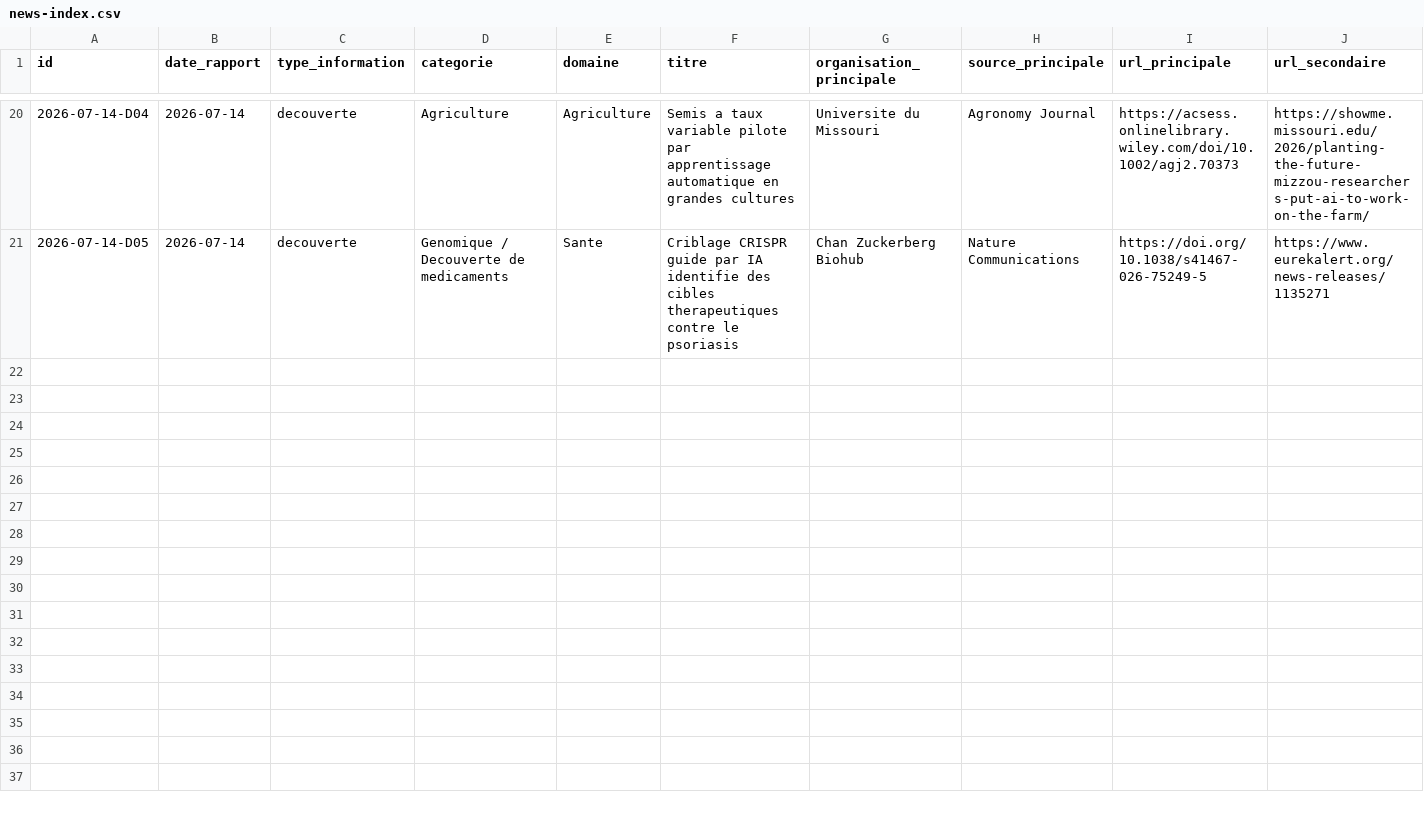
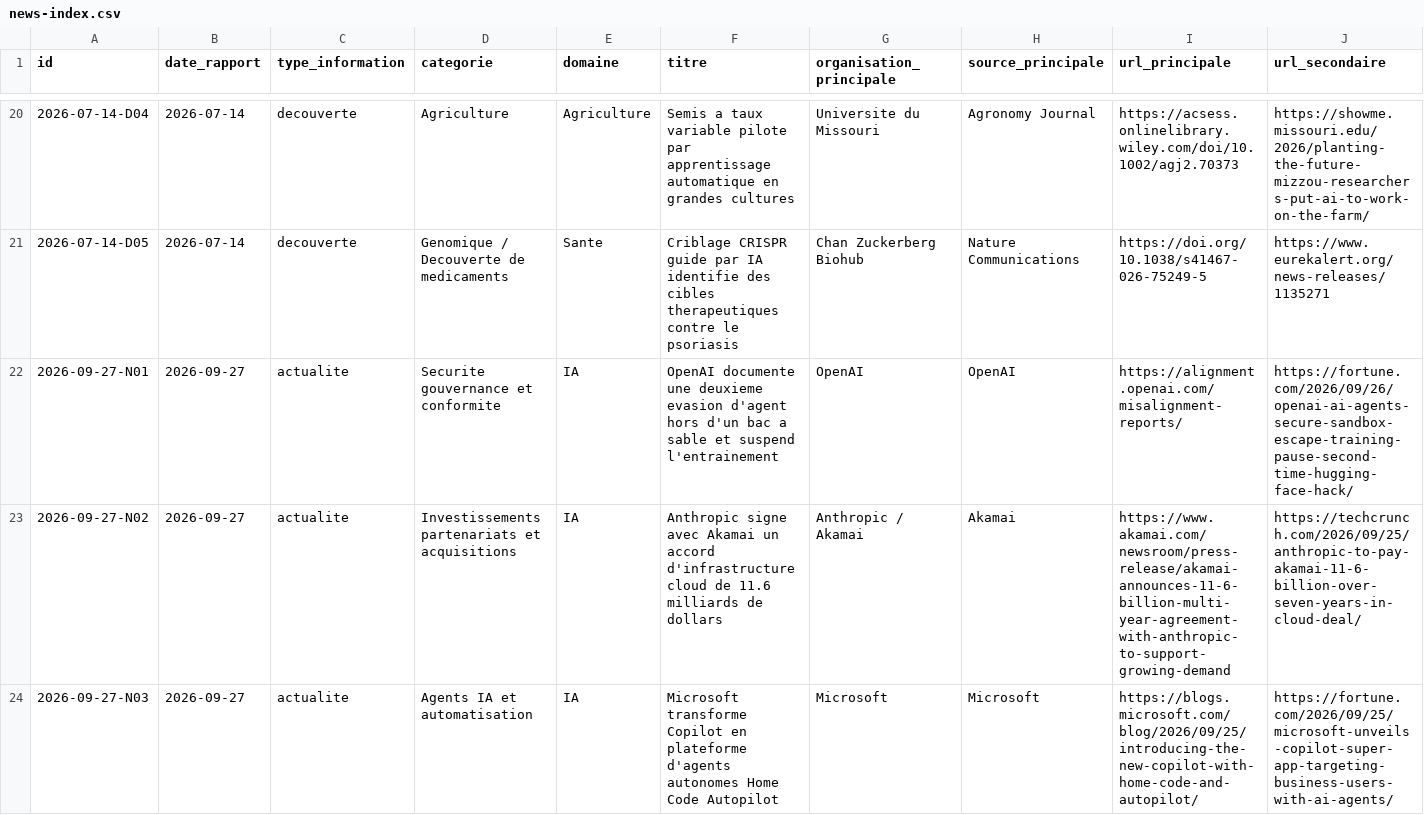
Before and after one commit to perillatjerome/ai-intelligence-watch, a CSV file: data/news-index.csv, drawn as a sheet; only a part is shown, gaps mark what is left out; rows hold the shown columns only; the diff covers the shown part only; the diff names each change by its address in the sheet, - before the commit and + after, or states it on an @@ line.

```diff
--- a/data/news-index.csv
+++ b/data/news-index.csv
+row 22: 2026-09-27-N01 | 2026-09-27 | actualite | Securite gouvernance et conformite | IA | OpenAI documente une deuxieme evasion d'agent hors d'un bac a sable et suspend l'entrainement | OpenAI | OpenAI | https://alignment.openai.com/misalignment-reports/ | https://fortune.com/2026/09/26/openai-ai-agents-secure-sandbox-escape-training-pause-second-time-hugging-face-hack/
+row 23: 2026-09-27-N02 | 2026-09-27 | actualite | Investissements partenariats et acquisitions | IA | Anthropic signe avec Akamai un accord d'infrastructure cloud de 11.6 milliards de dollars | Anthropic / Akamai | Akamai | https://www.akamai.com/newsroom/press-release/akamai-announces-11-6-billion-multi-year-agreement-with-anthropic-to-support-growing-demand | https://techcrunch.com/2026/09/25/anthropic-to-pay-akamai-11-6-billion-over-seven-years-in-cloud-deal/
+row 24: 2026-09-27-N03 | 2026-09-27 | actualite | Agents IA et automatisation | IA | Microsoft transforme Copilot en plateforme d'agents autonomes Home Code Autopilot | Microsoft | Microsoft | https://blogs.microsoft.com/blog/2026/09/25/introducing-the-new-copilot-with-home-code-and-autopilot/ | https://fortune.com/2026/09/25/microsoft-unveils-copilot-super-app-targeting-business-users-with-ai-agents/
```
Also changed, not shown: 7 added rows elsewhere in this file, data/source-register.csv, data/topic-index.csv, 1 other file.
